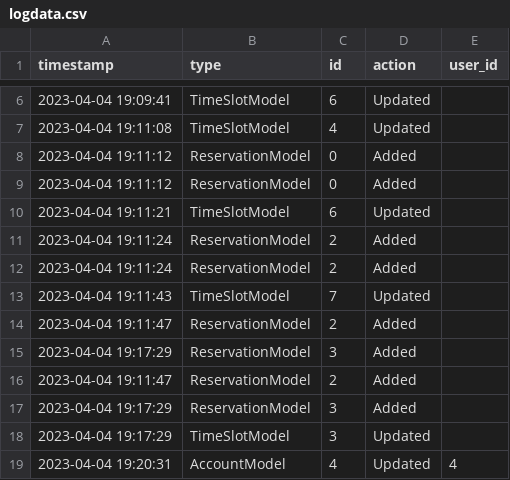
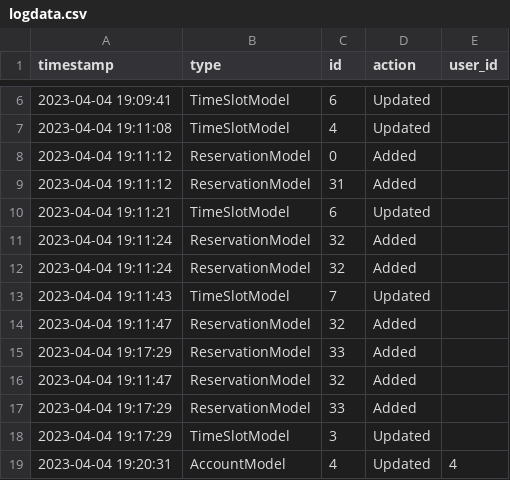
Before and after one commit to Failfan13/PROJECT-B, a CSV file: Project/DataSources/logdata.csv, drawn as a sheet; only a part is shown, gaps mark what is left out; the diff covers the shown part only.

```diff
--- a/Project/DataSources/logdata.csv
+++ b/Project/DataSources/logdata.csv
@@ -8,11 +8,11 @@ timestamp,type,id,action,user_id
 2023-04-04 19:11:12,ReservationModel,0,Added,
-2023-04-04 19:11:12,ReservationModel,0,Added,
+2023-04-04 19:11:12,ReservationModel,31,Added,
 2023-04-04 19:11:21,TimeSlotModel,6,Updated,
-2023-04-04 19:11:24,ReservationModel,2,Added,
-2023-04-04 19:11:24,ReservationModel,2,Added,
+2023-04-04 19:11:24,ReservationModel,32,Added,
+2023-04-04 19:11:24,ReservationModel,32,Added,
 2023-04-04 19:11:43,TimeSlotModel,7,Updated,
-2023-04-04 19:11:47,ReservationModel,2,Added,
-2023-04-04 19:17:29,ReservationModel,3,Added,
-2023-04-04 19:11:47,ReservationModel,2,Added,
-2023-04-04 19:17:29,ReservationModel,3,Added,
+2023-04-04 19:11:47,ReservationModel,32,Added,
+2023-04-04 19:17:29,ReservationModel,33,Added,
+2023-04-04 19:11:47,ReservationModel,32,Added,
+2023-04-04 19:17:29,ReservationModel,33,Added,
 2023-04-04 19:17:29,TimeSlotModel,3,Updated,
```
Also changed, not shown: 11 edited cells elsewhere in this file, 5 other files.
